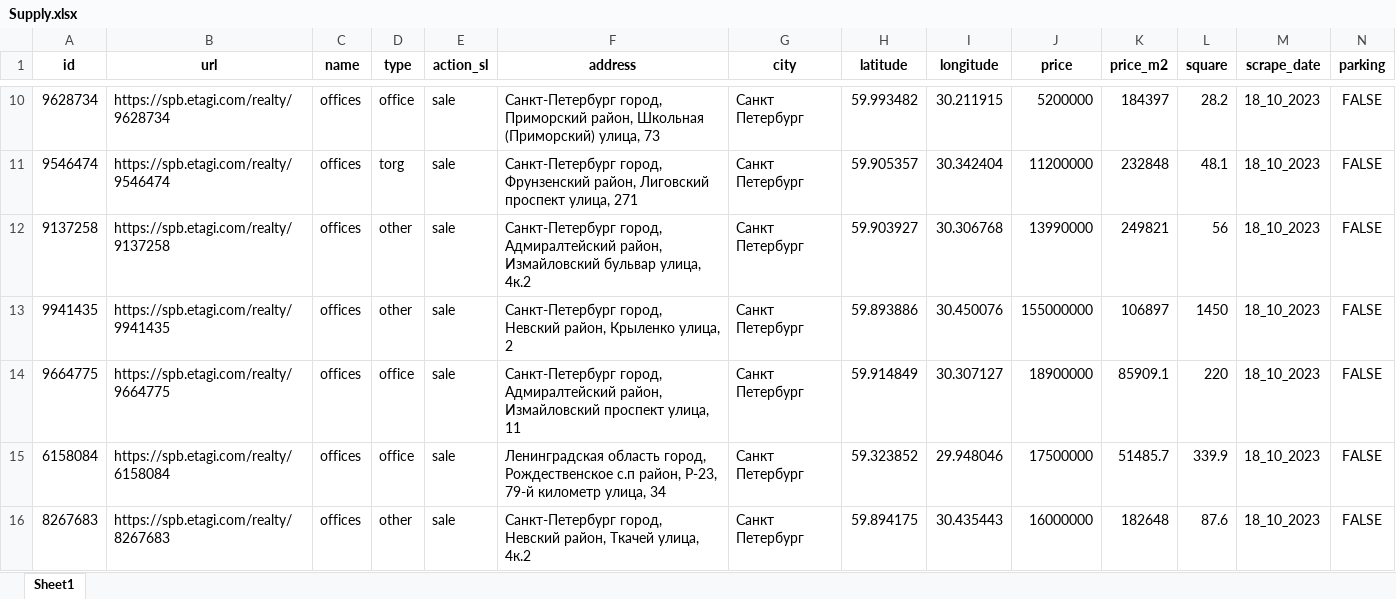
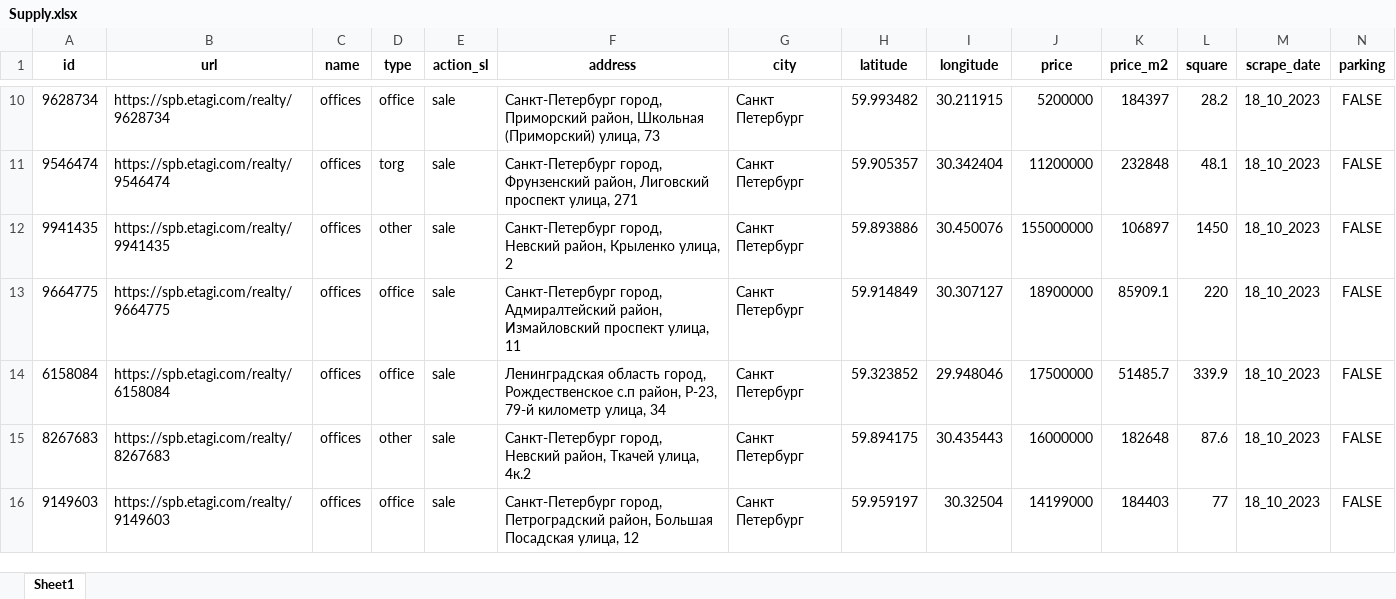
Before and after one commit to nemaziz/ProDevelopment, an Excel workbook: commerce_estate/Etagi/data/Supply.xlsx, sheet Sheet1, drawn as a sheet; only a part is shown, gaps mark what is left out; the shorter side is filled out with more unchanged rows; values as stored, in another font and other column widths than the file's, no borders; removed rows and columns are numbered as before the commit, all else as after; rows hold the shown columns only; the diff covers the shown part only; the diff names each change by its address in the sheet, - before the commit and + after, or states it on an @@ line.

```diff
--- a/commerce_estate/Etagi/data/Supply.xlsx (sheet Sheet1)
+++ b/commerce_estate/Etagi/data/Supply.xlsx (sheet Sheet1)
-row 12: 9137258 | https://spb.etagi.com/realty/9137258 | offices | other | sale | Санкт-Петербург город, Адмиралтейский район, Измайловский бульвар улица, 4к.2 | Санкт Петербург | 59.903927 | 30.306768 | 13990000 | 249821 | 56 | 18_10_2023 | FALSE
```
Also changed, not shown: 7 added rows and 9 removed rows elsewhere in this sheet, commerce_estate/Etagi/data/Sales.xlsx, commerce_estate/NF_Moscow/data/Sales.xlsx, 10 other files.
